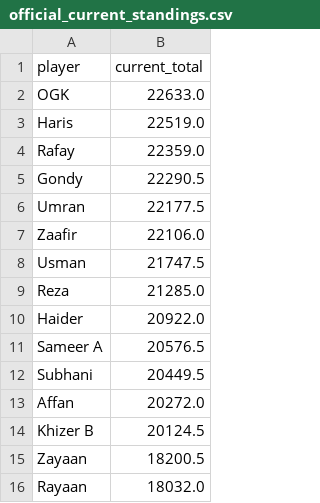
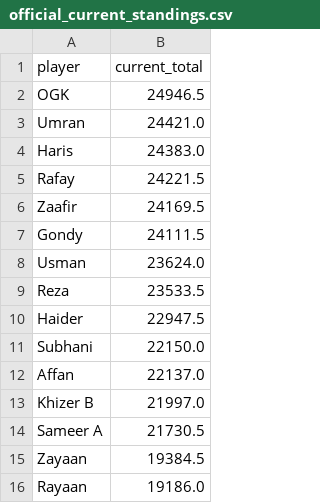
Before and after one commit to orhangk14/psl-fantasy-market, a CSV file: official_current_standings.csv, drawn as a sheet.

```diff
--- a/official_current_standings.csv
+++ b/official_current_standings.csv
@@ -1,16 +1,16 @@
 player,current_total
-OGK,22633.0
-Haris,22519.0
-Rafay,22359.0
-Gondy,22290.5
-Umran,22177.5
-Zaafir,22106.0
-Usman,21747.5
-Reza,21285.0
-Haider,20922.0
-Sameer A,20576.5
-Subhani,20449.5
-Affan,20272.0
-Khizer B,20124.5
-Zayaan,18200.5
-Rayaan,18032.0
+OGK,24946.5
+Umran,24421.0
+Haris,24383.0
+Rafay,24221.5
+Zaafir,24169.5
+Gondy,24111.5
+Usman,23624.0
+Reza,23533.5
+Haider,22947.5
+Subhani,22150.0
+Affan,22137.0
+Khizer B,21997.0
+Sameer A,21730.5
+Zayaan,19384.5
+Rayaan,19186.0
```
Also changed, not shown: market_results.csv.
